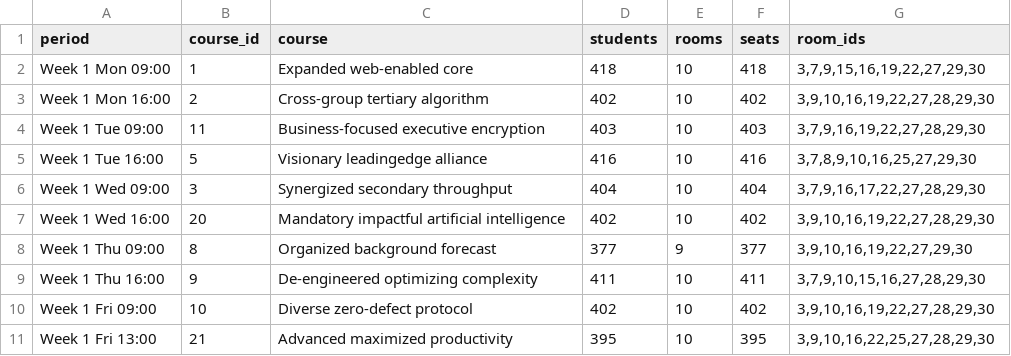
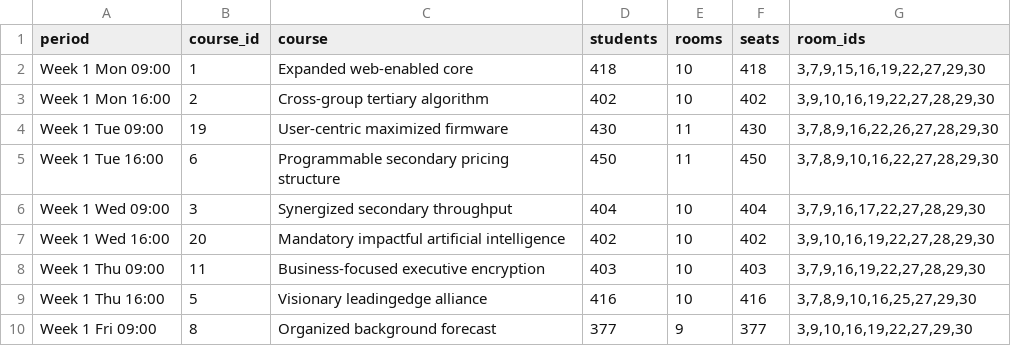
Before and after one commit to ushan1997/exam-timetabling, a CSV file: results/timetable_cpsat.csv, drawn as a sheet; only a part is shown; the diff covers the shown part only.

```diff
--- a/results/timetable_cpsat.csv
+++ b/results/timetable_cpsat.csv
@@ -3,9 +3,8 @@ Week 1 Mon 09:00,1,Expanded web-enabled core,418,10,418,"3,7,9,15,16,19,22,27,29
 Week 1 Mon 16:00,2,Cross-group tertiary algorithm,402,10,402,"3,9,10,16,19,22,27,28,29,30"
-Week 1 Tue 09:00,11,Business-focused executive encryption,403,10,403,"3,7,9,16,19,22,27,28,29,30"
-Week 1 Tue 16:00,5,Visionary leadingedge alliance,416,10,416,"3,7,8,9,10,16,25,27,29,30"
+Week 1 Tue 09:00,19,User-centric maximized firmware,430,11,430,"3,7,8,9,16,22,26,27,28,29,30"
+Week 1 Tue 16:00,6,Programmable secondary pricing structure,450,11,450,"3,7,8,9,10,16,22,27,28,29,30"
 Week 1 Wed 09:00,3,Synergized secondary throughput,404,10,404,"3,7,9,16,17,22,27,28,29,30"
 Week 1 Wed 16:00,20,Mandatory impactful artificial intelligence,402,10,402,"3,9,10,16,19,22,27,28,29,30"
-Week 1 Thu 09:00,8,Organized background forecast,377,9,377,"3,9,10,16,19,22,27,29,30"
-Week 1 Thu 16:00,9,De-engineered optimizing complexity,411,10,411,"3,7,9,10,15,16,27,28,29,30"
-Week 1 Fri 09:00,10,Diverse zero-defect protocol,402,10,402,"3,9,10,16,19,22,27,28,29,30"
-Week 1 Fri 13:00,21,Advanced maximized productivity,395,10,395,"3,9,10,16,22,25,27,28,29,30"
+Week 1 Thu 09:00,11,Business-focused executive encryption,403,10,403,"3,7,9,16,19,22,27,28,29,30"
+Week 1 Thu 16:00,5,Visionary leadingedge alliance,416,10,416,"3,7,8,9,10,16,25,27,29,30"
+Week 1 Fri 09:00,8,Organized background forecast,377,9,377,"3,9,10,16,19,22,27,29,30"
```
Also changed, not shown: 1 added row and 59 edited cells elsewhere in this file, results/comparison_full.csv, results/ga_runs.csv, 7 other files.
